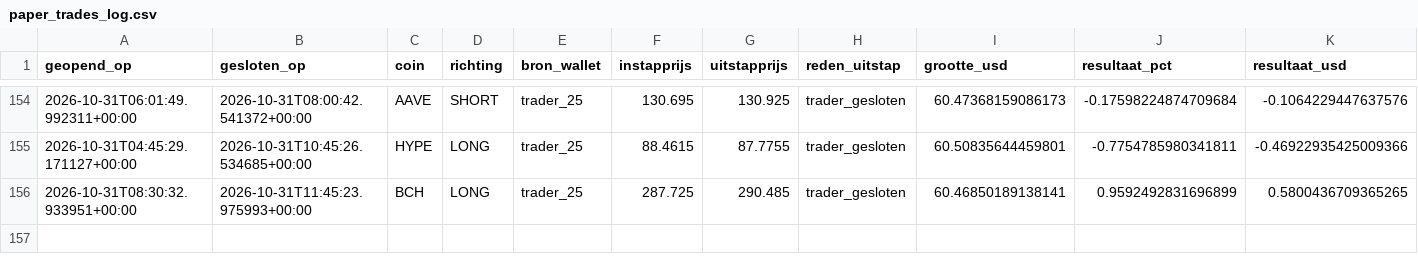
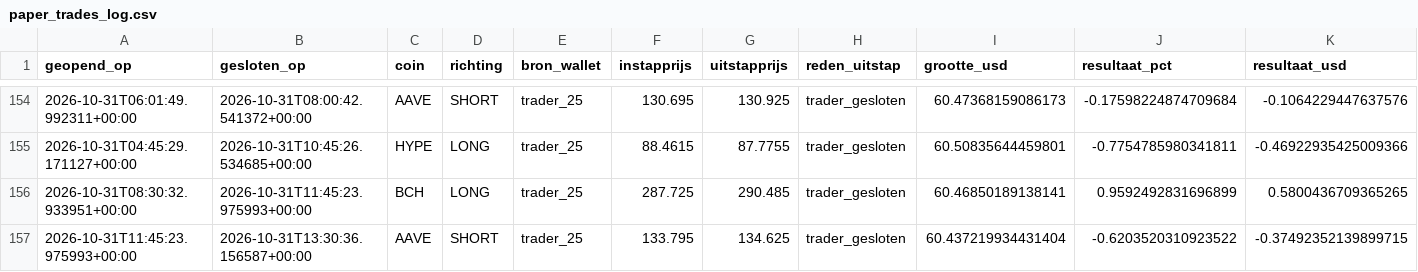
Before and after one commit to wave25031/copytrack, a CSV file: copytrack_voor_github/output/paper_trades_log.csv, drawn as a sheet; only a part is shown, gaps mark what is left out; rows hold the shown columns only; the diff names each change by its address in the sheet, - before the commit and + after, or states it on an @@ line.

```diff
--- a/copytrack_voor_github/output/paper_trades_log.csv
+++ b/copytrack_voor_github/output/paper_trades_log.csv
+row 157: 2026-10-31T11:45:23.975993+00:00 | 2026-10-31T13:30:36.156587+00:00 | AAVE | SHORT | trader_25 | 133.795 | 134.625 | trader_gesloten | 60.437219934431404 | -0.6203520310923522 | -0.37492352139899715
```
Also changed, not shown: copytrack_voor_github/output/signals_log.csv, 2 other files.
